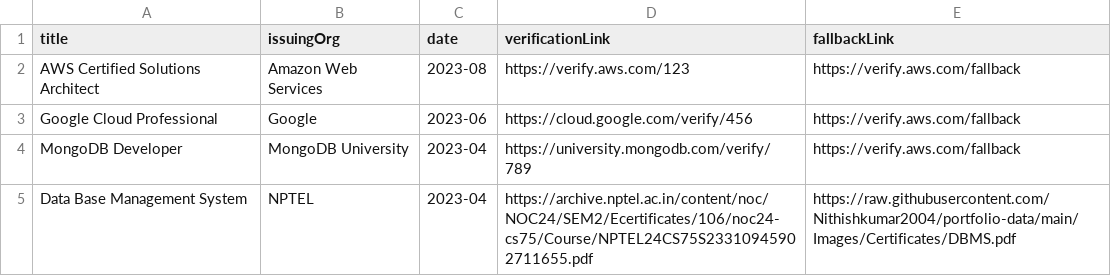
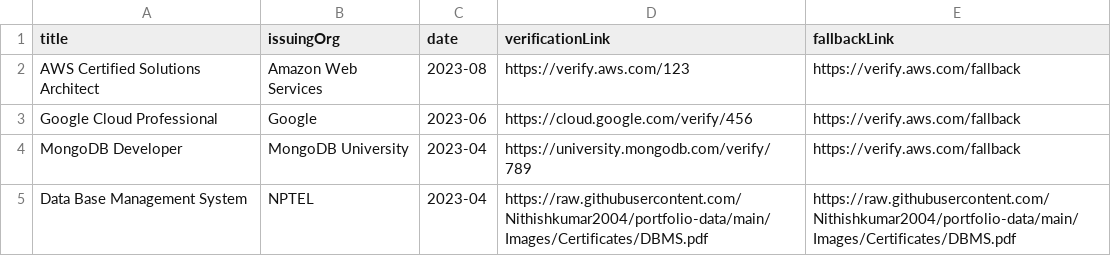
Before and after one commit to Nithishkumar2004/portfolio-data, a CSV file: certifications.csv, drawn as a sheet.

Commit message:
updated fallback url

```diff
--- a/certifications.csv
+++ b/certifications.csv
@@ -4,2 +4,2 @@ Google Cloud Professional,Google,2023-06,https://cloud.google.com/verify/456,htt
 MongoDB Developer,MongoDB University,2023-04,https://university.mongodb.com/verify/789,https://verify.aws.com/fallback
-Data Base Management System,NPTEL,2023-04,https://archive.nptel.ac.in/content/noc/NOC24/SEM2/Ecertificates/106/noc24-cs75/Course/NPTEL24CS75S23310945902711655.pdf,https://raw.githubusercontent.com/Nithishkumar2004/portfolio-data/main/Images/Certificates/DBMS.pdf
+Data Base Management System,NPTEL,2023-04, https://raw.githubusercontent.com/Nithishkumar2004/portfolio-data/main/Images/Certificates/DBMS.pdf, https://raw.githubusercontent.com/Nithishkumar2004/portfolio-data/main/Images/Certificates/DBMS.pdf
```
